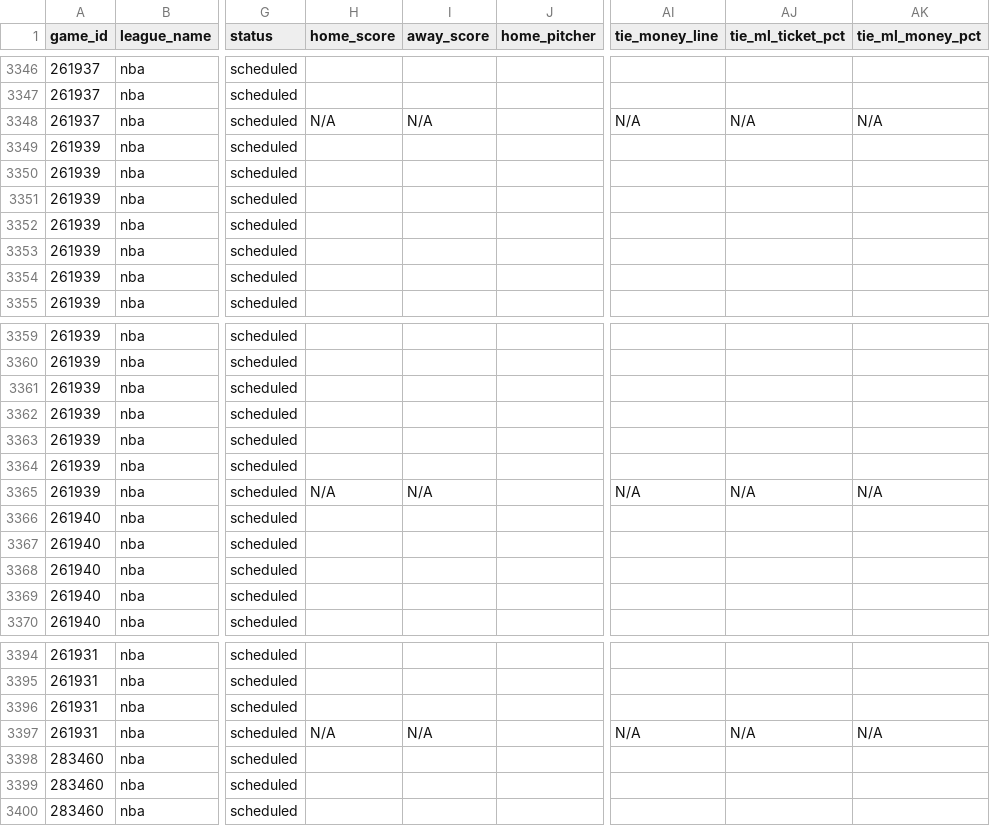
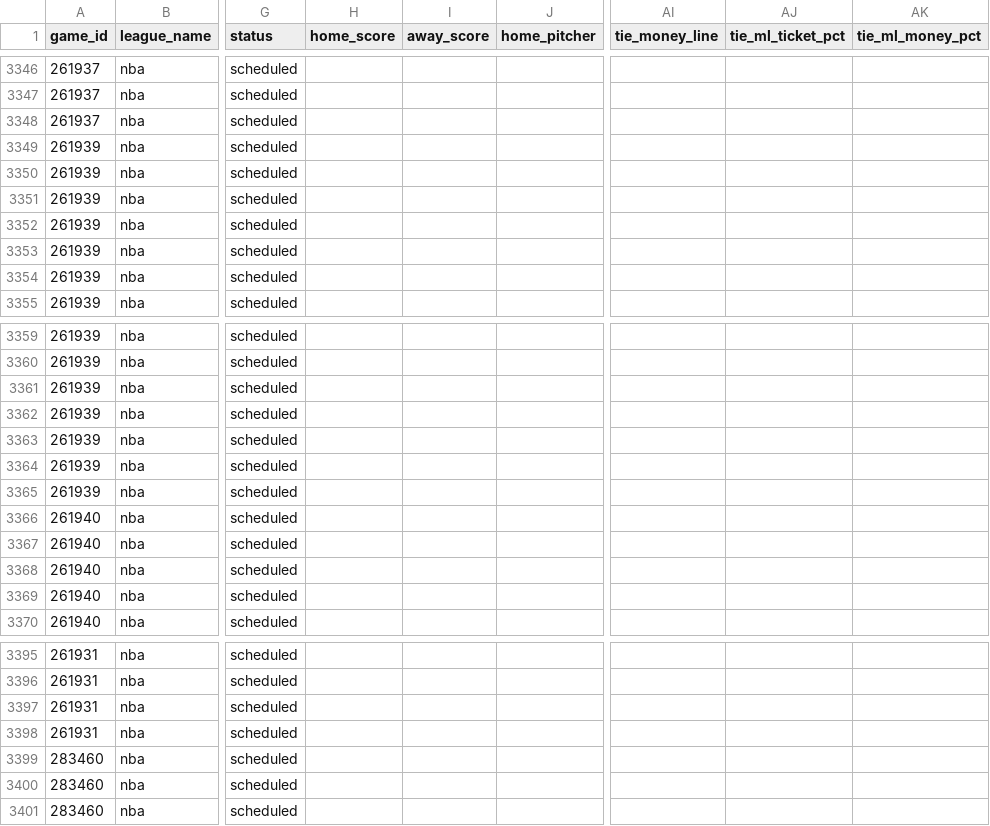
Before and after one commit to aaroncolesmith/llm_betting_model, a CSV file: data/bets_db/nba_bets_db.csv, drawn as a sheet; only a part is shown, gaps mark what is left out; addresses are those after the commit; the diff covers the shown part only; the diff names each change by its address in the sheet, - before the commit and + after, or states it on an @@ line.

```diff
--- a/data/bets_db/nba_bets_db.csv
+++ b/data/bets_db/nba_bets_db.csv
-H3348 (home_score): N/A
+H3348 (home_score): (empty)
-I3348 (away_score): N/A
+I3348 (away_score): (empty)
-AI3348 (tie_money_line): N/A
+AI3348 (tie_money_line): (empty)
-AJ3348 (tie_ml_ticket_pct): N/A
+AJ3348 (tie_ml_ticket_pct): (empty)
-AK3348 (tie_ml_money_pct): N/A
+AK3348 (tie_ml_money_pct): (empty)
-H3365 (home_score): N/A
+H3365 (home_score): (empty)
-I3365 (away_score): N/A
+I3365 (away_score): (empty)
-AI3365 (tie_money_line): N/A
+AI3365 (tie_money_line): (empty)
-AJ3365 (tie_ml_ticket_pct): N/A
+AJ3365 (tie_ml_ticket_pct): (empty)
-AK3365 (tie_ml_money_pct): N/A
+AK3365 (tie_ml_money_pct): (empty)
-H3398 (home_score): N/A
+H3398 (home_score): (empty)
-I3398 (away_score): N/A
+I3398 (away_score): (empty)
-AI3398 (tie_money_line): N/A
+AI3398 (tie_money_line): (empty)
-AJ3398 (tie_ml_ticket_pct): N/A
+AJ3398 (tie_ml_ticket_pct): (empty)
-AK3398 (tie_ml_money_pct): N/A
+AK3398 (tie_ml_money_pct): (empty)
```
Also changed, not shown: 1 added row and 71 edited cells elsewhere in this file, data/bets_db/soccer_bets_db.csv, 8 other files.
